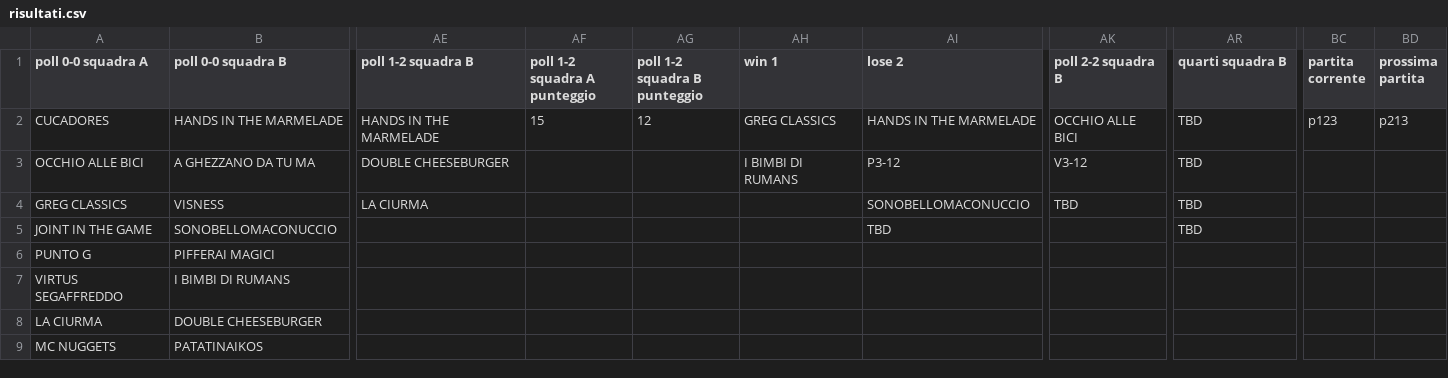
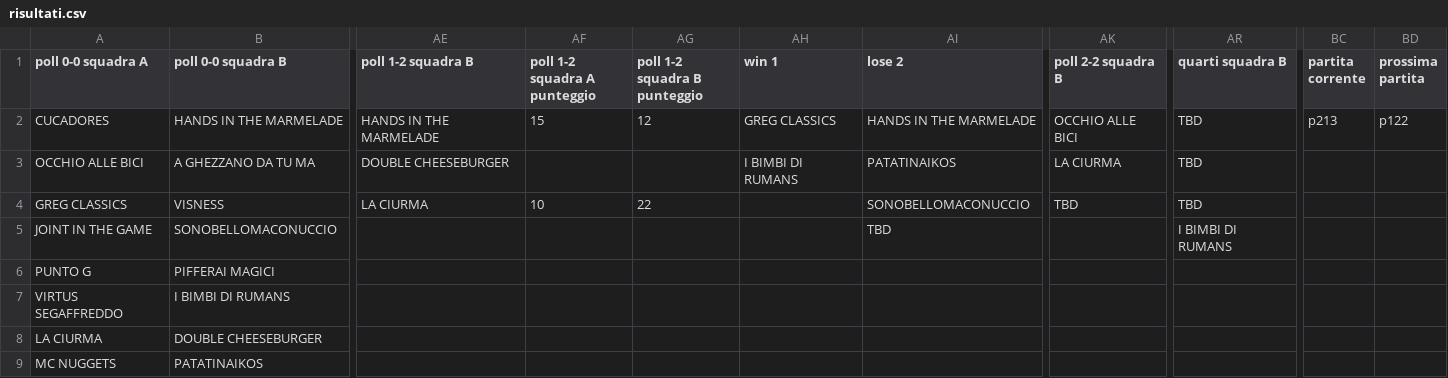
Before and after one commit to ChurchGame/ChurchGame.github.io, a CSV file: risultati.csv, drawn as a sheet; only a part is shown, gaps mark what is left out; the diff names each change by its address in the sheet, - before the commit and + after, or states it on an @@ line.

Commit message:
Update risultati.csv

```diff
--- a/risultati.csv
+++ b/risultati.csv
-BC2 (partita corrente): p123
+BC2 (partita corrente): p213
-BD2 (prossima partita): p213
+BD2 (prossima partita): p122
-AI3 (lose 2): P3-12
+AI3 (lose 2): PATATINAIKOS
-AK3 (poll 2-2 squadra B): V3-12
+AK3 (poll 2-2 squadra B): LA CIURMA
-AF4 (poll 1-2 squadra A punteggio): (empty)
+AF4 (poll 1-2 squadra A punteggio): 10
-AG4 (poll 1-2 squadra B punteggio): (empty)
+AG4 (poll 1-2 squadra B punteggio): 22
-AR5 (quarti squadra B): TBD
+AR5 (quarti squadra B): I BIMBI DI RUMANS
```
